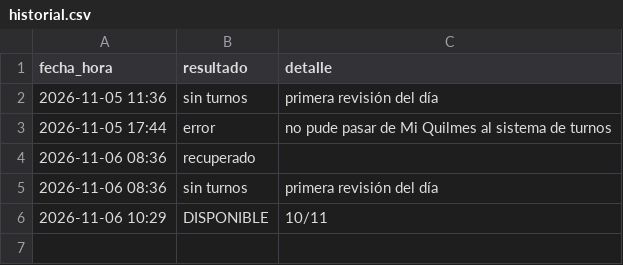
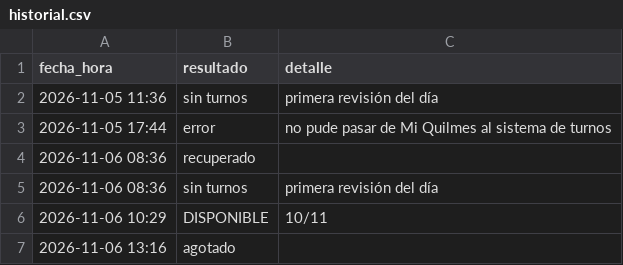
Before and after one commit to montillaamartina-maker/monitor-turnos, a CSV file: historial.csv, drawn as a sheet.

```diff
--- a/historial.csv
+++ b/historial.csv
@@ -6 +6,2 @@ fecha_hora,resultado,detalle
 2026-11-06 10:29,DISPONIBLE,10/11
+2026-11-06 13:16,agotado,
```
Also changed, not shown: 1 other file.
